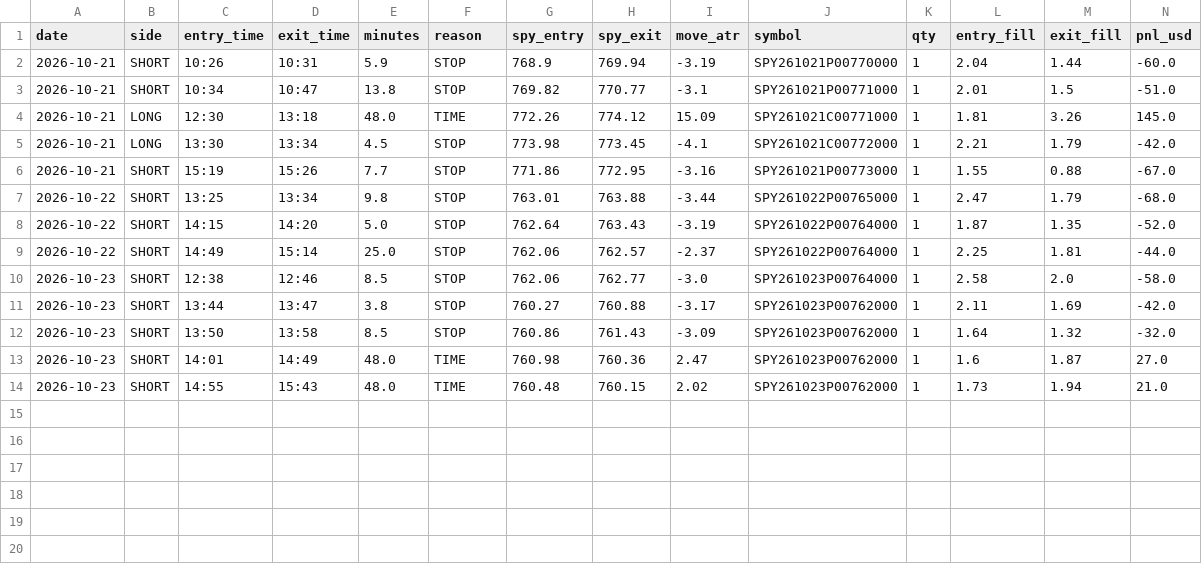
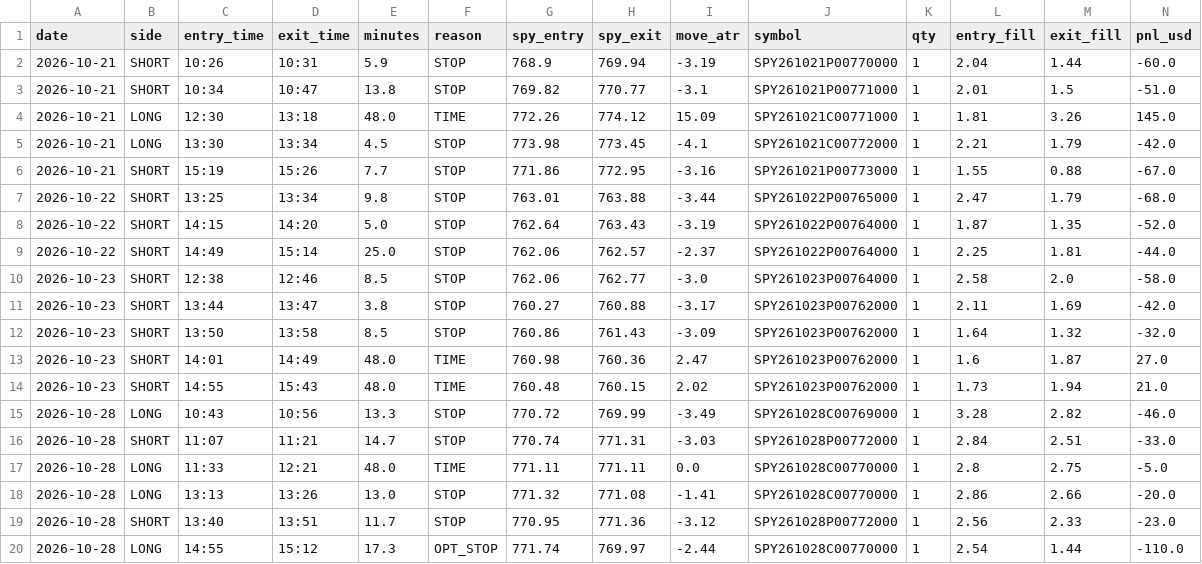
Before and after one commit to jnewsom188327/stoch-bot, a CSV file: trades.csv, drawn as a sheet; only a part is shown; rows hold the shown columns only; the diff names each change by its address in the sheet, - before the commit and + after, or states it on an @@ line.

Commit message:
trade log 2026-10-28

```diff
--- a/trades.csv
+++ b/trades.csv
+row 15: 2026-10-28 | LONG | 10:43 | 10:56 | 13.3 | STOP | 770.72 | 769.99 | -3.49 | SPY261028C00769000 | 1 | 3.28 | 2.82 | -46.0
+row 16: 2026-10-28 | SHORT | 11:07 | 11:21 | 14.7 | STOP | 770.74 | 771.31 | -3.03 | SPY261028P00772000 | 1 | 2.84 | 2.51 | -33.0
+row 17: 2026-10-28 | LONG | 11:33 | 12:21 | 48.0 | TIME | 771.11 | 771.11 | 0.0 | SPY261028C00770000 | 1 | 2.8 | 2.75 | -5.0
+row 18: 2026-10-28 | LONG | 13:13 | 13:26 | 13.0 | STOP | 771.32 | 771.08 | -1.41 | SPY261028C00770000 | 1 | 2.86 | 2.66 | -20.0
+row 19: 2026-10-28 | SHORT | 13:40 | 13:51 | 11.7 | STOP | 770.95 | 771.36 | -3.12 | SPY261028P00772000 | 1 | 2.56 | 2.33 | -23.0
+row 20: 2026-10-28 | LONG | 14:55 | 15:12 | 17.3 | OPT_STOP | 771.74 | 769.97 | -2.44 | SPY261028C00770000 | 1 | 2.54 | 1.44 | -110.0
```
Also changed, not shown: shadow_b.csv.
